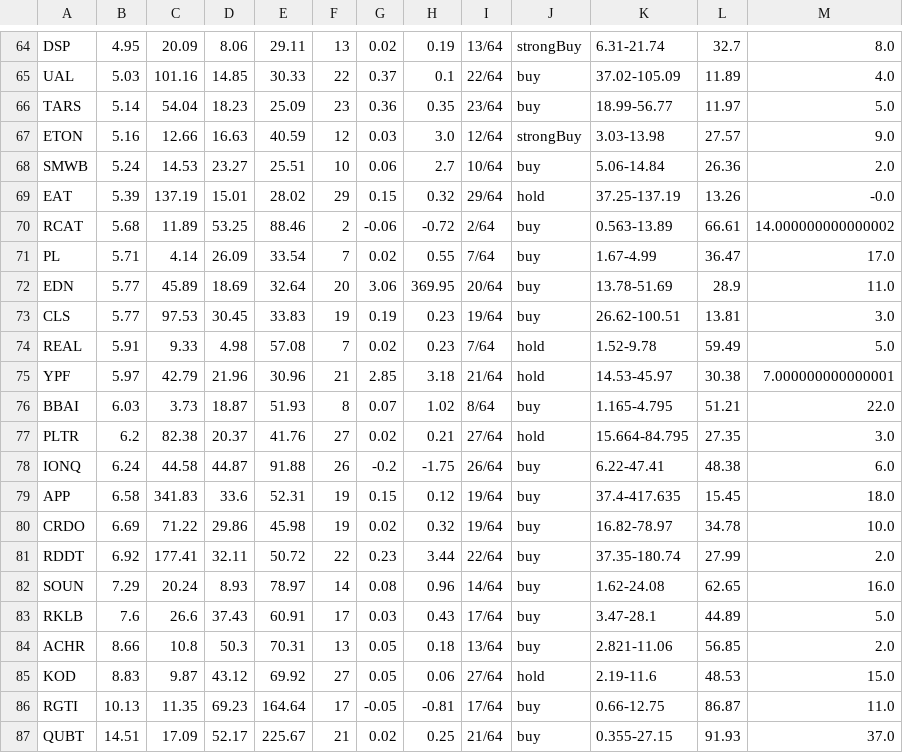
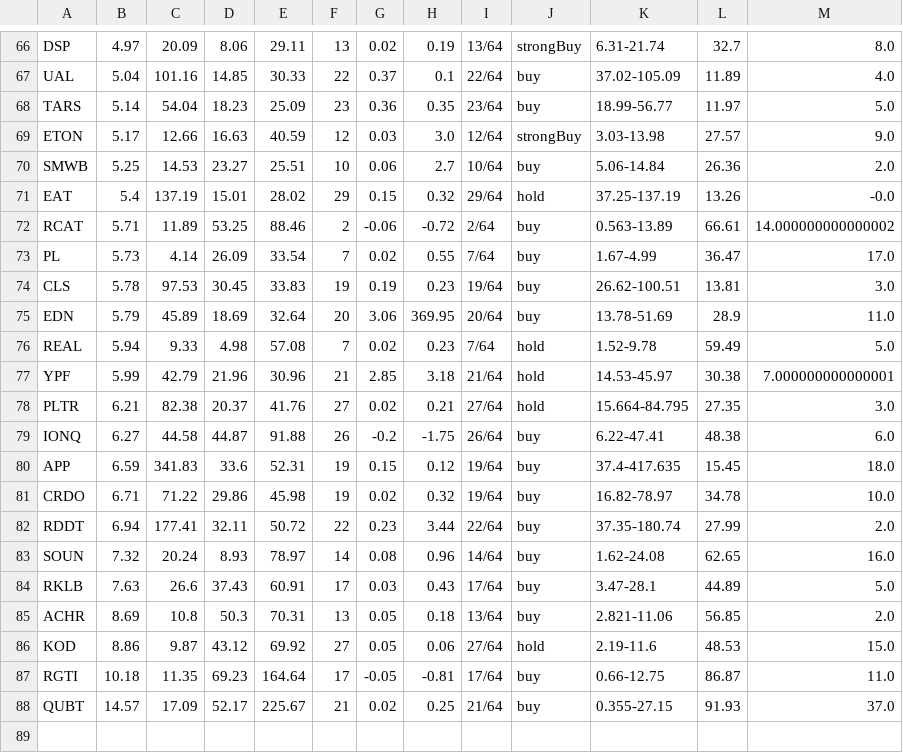
Before and after one commit to Botsie696/Stokks, a CSV file: yahoo.csv, drawn as a sheet; only a part is shown, gaps mark what is left out; removed rows and columns are numbered as before the commit, all else as after; the diff covers the shown part only; the diff names each change by its address in the sheet, - before the commit and + after, or states it on an @@ line.

```diff
--- a/yahoo.csv
+++ b/yahoo.csv
-B66: 4.95
+B66: 4.97
-B67: 5.03
+B67: 5.04
-B69: 5.16
+B69: 5.17
-B70: 5.24
+B70: 5.25
-B71: 5.39
+B71: 5.4
-B72: 5.68
+B72: 5.71
-B73: 5.71
+B73: 5.73
-row 72: EDN | 5.77 | 45.89 | 18.69 | 32.64 | 20 | 3.06 | 369.95 | 20/64 | buy | 13.78-51.69 | 28.9 | 11.0
-B74: 5.77
+B74: 5.78
+row 75: EDN | 5.79 | 45.89 | 18.69 | 32.64 | 20 | 3.06 | 369.95 | 20/64 | buy | 13.78-51.69 | 28.9 | 11.0
-B76: 5.91
+B76: 5.94
-B77: 5.97
+B77: 5.99
-row 76: BBAI | 6.03 | 3.73 | 18.87 | 51.93 | 8 | 0.07 | 1.02 | 8/64 | buy | 1.165-4.795 | 51.21 | 22.0
-B78: 6.2
+B78: 6.21
-B79: 6.24
+B79: 6.27
-B80: 6.58
+B80: 6.59
-B81: 6.69
+B81: 6.71
-B82: 6.92
+B82: 6.94
-B83: 7.29
+B83: 7.32
-B84: 7.6
+B84: 7.63
-B85: 8.66
+B85: 8.69
-B86: 8.83
+B86: 8.86
-B87: 10.13
+B87: 10.18
-B88: 14.51
+B88: 14.57
```
Also changed, not shown: 4 added rows, 2 removed rows, 1 moved row and 38 edited cells elsewhere in this file, 1 other file.
